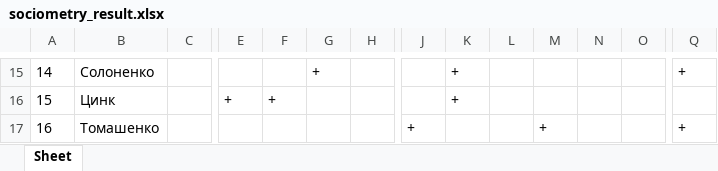
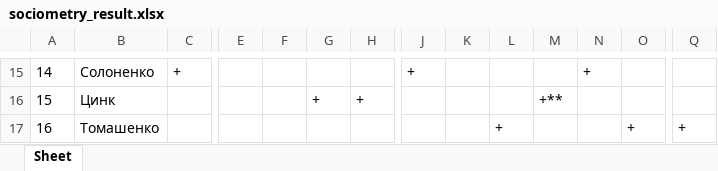
Before and after one commit to KolyaUdav/sociometry-handler, an Excel workbook: sociometry_result.xlsx, sheet Sheet, drawn as a sheet; only a part is shown, gaps mark what is left out; values as stored, in another font and other column widths than the file's, no borders; the diff covers the shown part only; the diff names each change by its address in the sheet, - before the commit and + after, or states it on an @@ line.

```diff
--- a/sociometry_result.xlsx (sheet Sheet)
+++ b/sociometry_result.xlsx (sheet Sheet)
-C15: (empty)
+C15: +
-G15: +
+G15: (empty)
-J15: (empty)
+J15: +
-K15:K16: +
+K15:K16: (empty)
-N15: (empty)
+N15: +
-Q15: +
+Q15: (empty)
-E16: +
+E16: (empty)
-F16: +
+F16: (empty)
-G16: (empty)
+G16: +
-H16: (empty)
+H16: +
-M16: (empty)
+M16: +**
-J17: +
+J17: (empty)
-L17: (empty)
+L17: +
-M17: +
+M17: (empty)
-O17: (empty)
+O17: +
```
Also changed, not shown: 70 edited cells elsewhere in this sheet, 4 other files.
